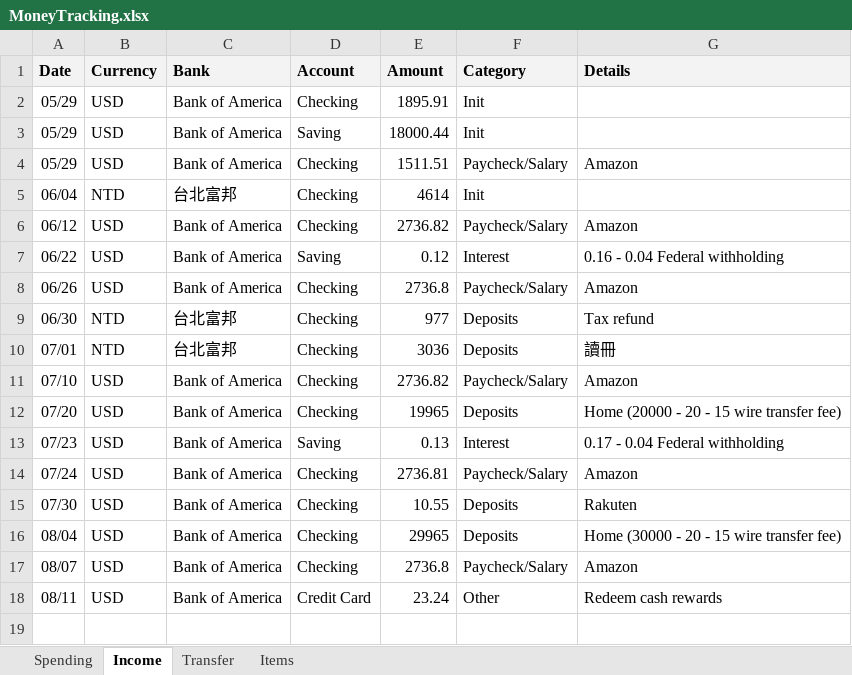
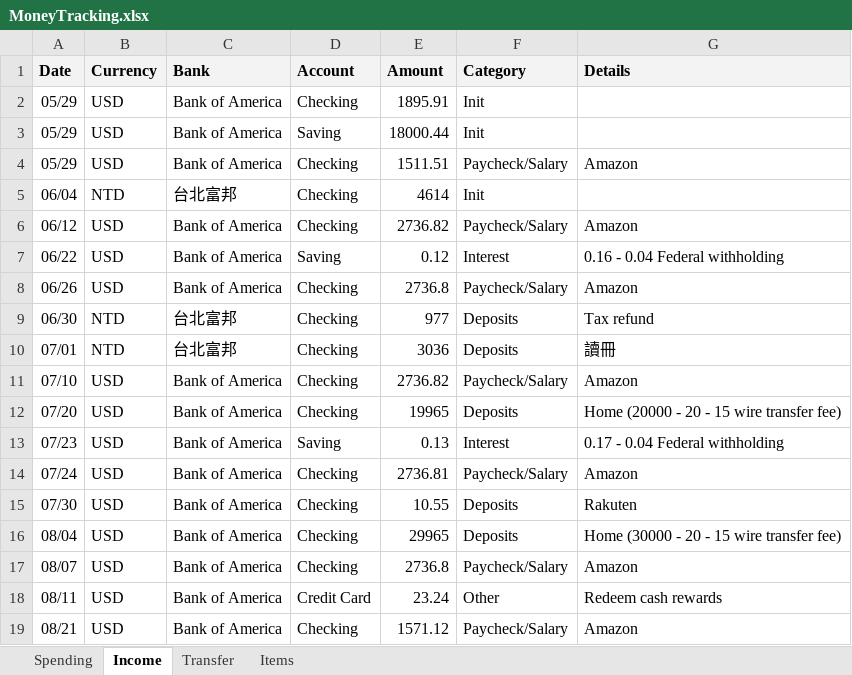
Before and after one commit to dgfsdg2001/MoneyMonitoring, an Excel workbook: MoneyTracking.xlsx, sheet Income, drawn as a sheet; values as stored, in another font and other column widths than the file's, no borders; charts and pictures not drawn; the diff names each change by its address in the sheet, - before the commit and + after, or states it on an @@ line.

```diff
--- a/MoneyTracking.xlsx (sheet Income)
+++ b/MoneyTracking.xlsx (sheet Income)
+row 19: 08/21 | USD | Bank of America | Checking | 1571.12 | Paycheck/Salary | Amazon
```
Also changed, not shown: sheet Spending, 1 other file.
